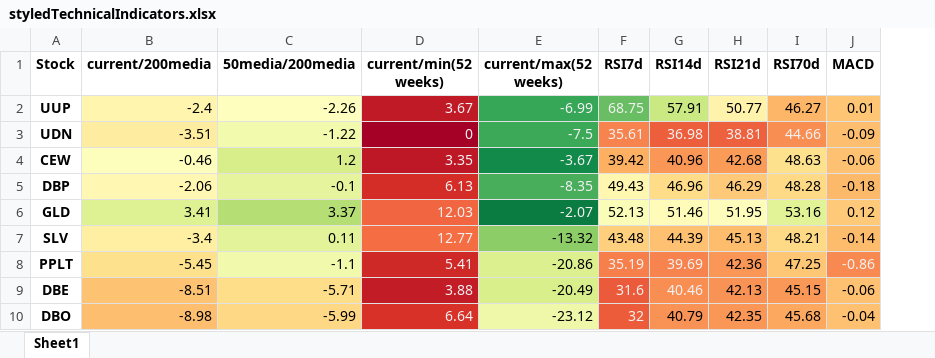
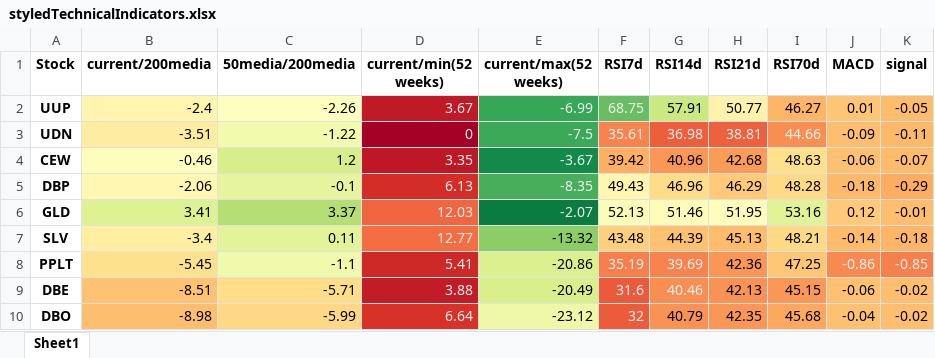
Before and after one commit to Matichialva/delphosinvFinance, an Excel workbook: styledTechnicalIndicators.xlsx, sheet Sheet1, drawn as a sheet; only a part is shown; values as stored, in another font and other column widths than the file's, no borders; the diff names each change by its address in the sheet, - before the commit and + after, or states it on an @@ line.

```diff
--- a/styledTechnicalIndicators.xlsx (sheet Sheet1)
+++ b/styledTechnicalIndicators.xlsx (sheet Sheet1)
+column K (signal), rows 2-10: -0.05 | -0.11 | -0.07 | -0.29 | -0.01 | -0.18 | -0.85 | -0.02 | -0.02
```
Also changed, not shown: stocksPercentage.xlsx, styledStocksPercentage.xlsx, 5 other files.
